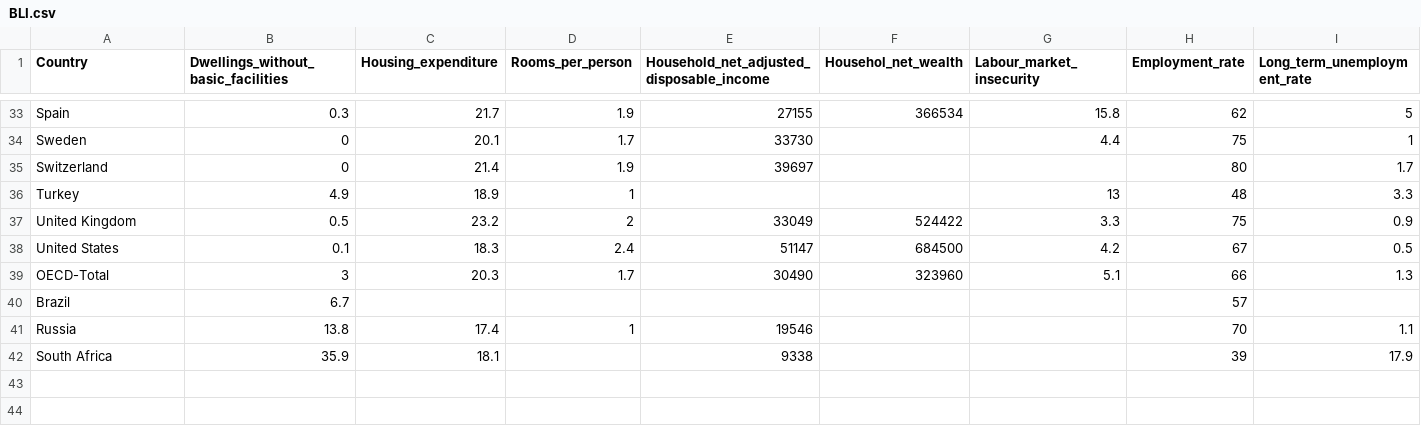
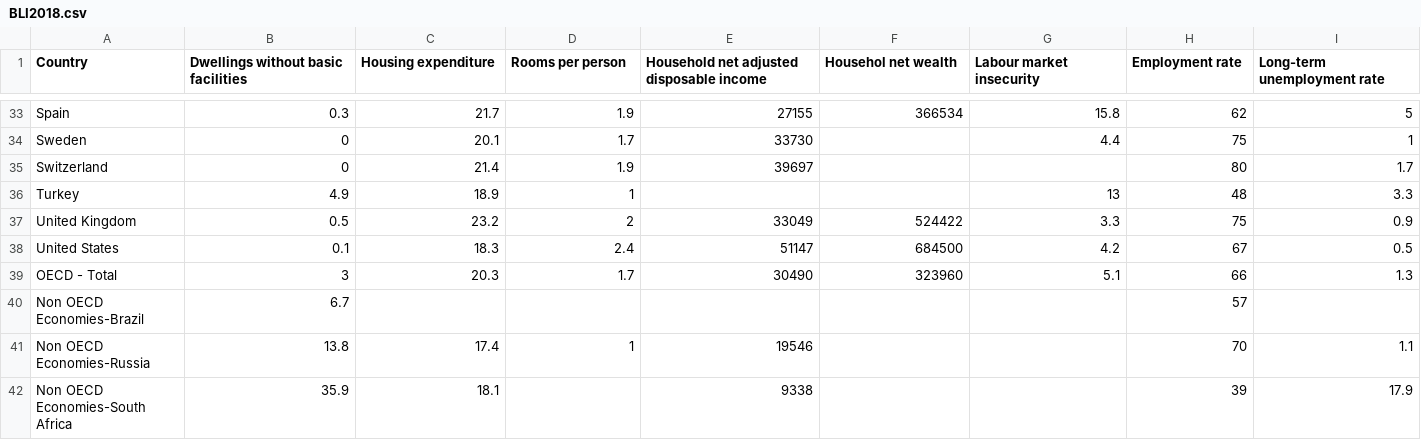
Before and after one commit to Aleksandra988/SIAP, a CSV file: data-set/BLI2018.csv (was data-set/BLI.csv), drawn as a sheet; only a part is shown, gaps mark what is left out; the diff covers the shown part only; the diff names each change by its address in the sheet, - before the commit and + after, or states it on an @@ line.

Commit message:
adding datasets

```diff
--- a/data-set/BLI.csv
+++ b/data-set/BLI2018.csv
-B1: Dwellings_without_basic_facilities
+B1: Dwellings without basic facilities
-C1: Housing_expenditure
+C1: Housing expenditure
-D1: Rooms_per_person
+D1: Rooms per person
-E1: Household_net_adjusted_disposable_income
+E1: Household net adjusted disposable income
-F1: Househol_net_wealth
+F1: Househol net wealth
-G1: Labour_market_insecurity
+G1: Labour market insecurity
-H1: Employment_rate
+H1: Employment rate
-I1: Long_term_unemployment_rate
+I1: Long-term unemployment rate
-A39 (Country): OECD-Total
+A39 (Country): OECD - Total
-A40 (Country): Brazil
+A40 (Country): Non OECD Economies-Brazil
-A41 (Country): Russia
+A41 (Country): Non OECD Economies-Russia
-A42 (Country): South Africa
+A42 (Country): Non OECD Economies-South Africa
```
Also changed, not shown: 16 edited cells elsewhere in this file, 4 other files.
